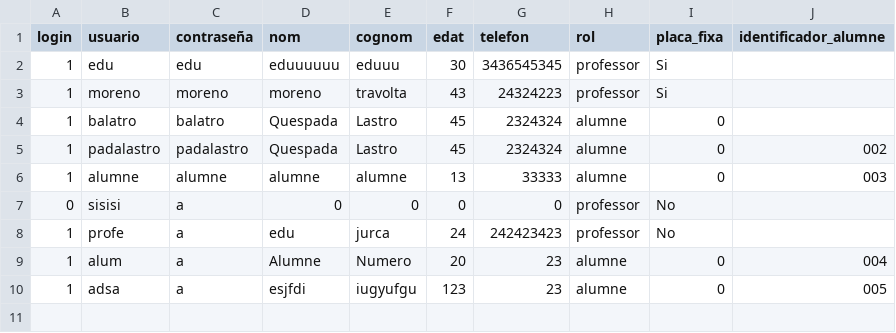
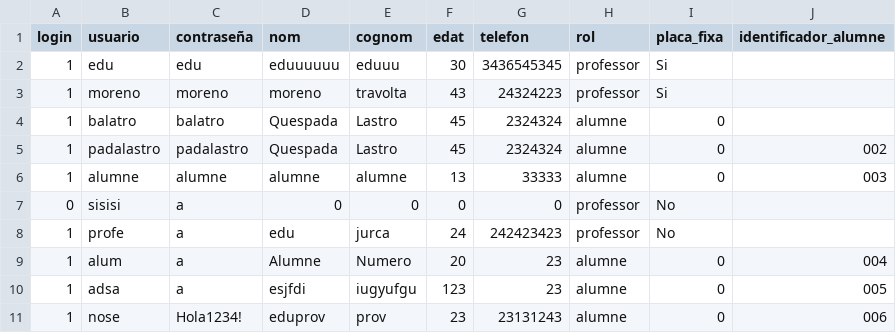
Before and after one commit to sergiobiol/Gestor_Projectes, a CSV file: dadespersonals.csv, drawn as a sheet.

```diff
--- a/dadespersonals.csv
+++ b/dadespersonals.csv
@@ -10 +10,2 @@ login,usuario,contraseña,nom,cognom,edat,telefon,rol,placa_fixa,identificador_a
 1,adsa,a,esjfdi,iugyufgu,123,23,alumne,0,005
+1,nose,Hola1234!,eduprov,prov,23,23131243,alumne,0,006
```
Also changed, not shown: 12 other files.
